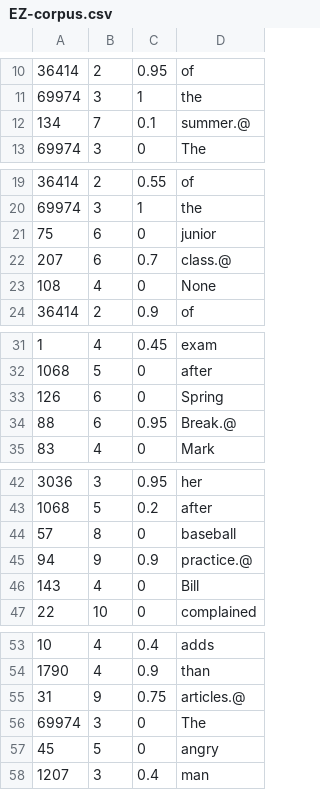
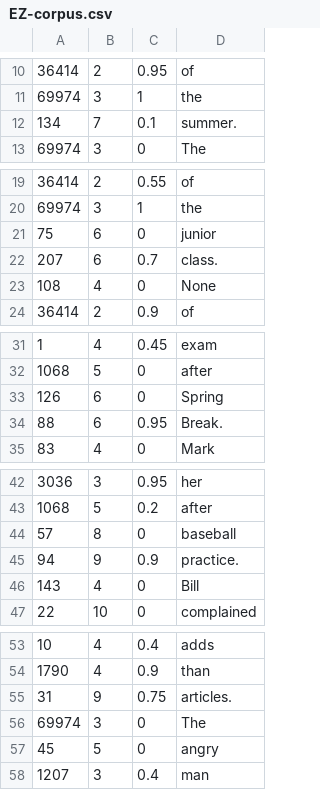
Before and after one commit to JoshuaBensemann/eye-track-simulation, a CSV file: data/EZ-corpus.csv, drawn as a sheet; only a part is shown, gaps mark what is left out; the diff covers the shown part only.

```diff
--- a/data/EZ-corpus.csv
+++ b/data/EZ-corpus.csv
@@ -11,3 +11,3 @@
 69974,3,1,the
-134,7,0.1,summer.@
+134,7,0.1,summer.
 69974,3,0,The
@@ -21,3 +21,3 @@
 75,6,0,junior
-207,6,0.7,class.@
+207,6,0.7,class.
 108,4,0,None
@@ -33,3 +33,3 @@
 126,6,0,Spring
-88,6,0.95,Break.@
+88,6,0.95,Break.
 83,4,0,Mark
@@ -44,3 +44,3 @@
 57,8,0,baseball
-94,9,0.9,practice.@
+94,9,0.9,practice.
 143,4,0,Bill
@@ -54,3 +54,3 @@
 1790,4,0.9,than
-31,9,0.75,articles.@
+31,9,0.75,articles.
 69974,3,0,The
```
Also changed, not shown: 43 edited cells elsewhere in this file, 5 other files.
